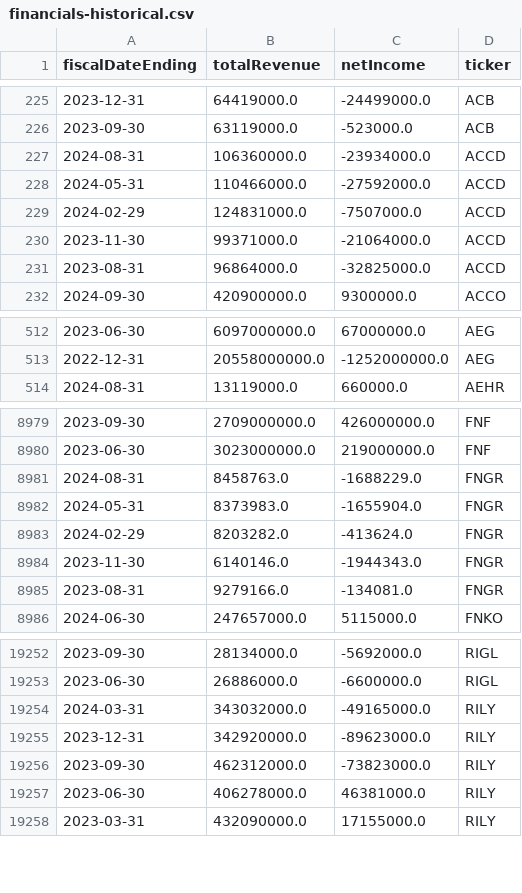
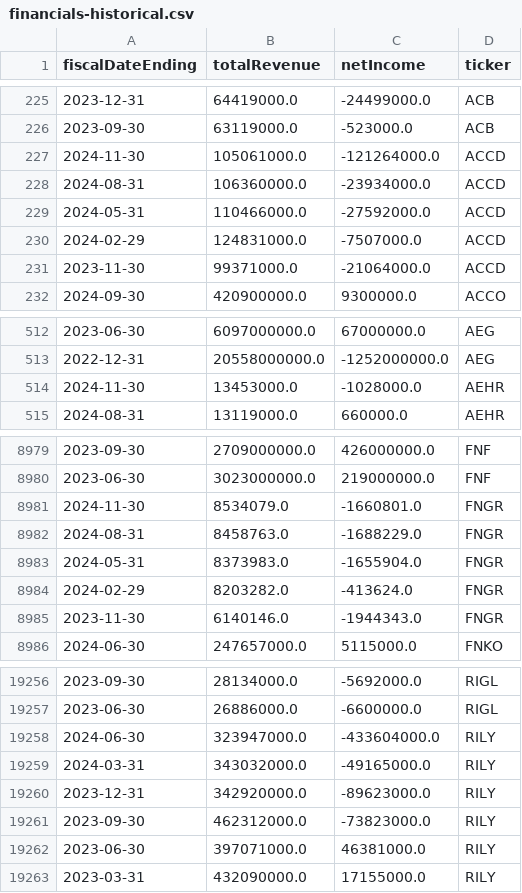
Before and after one commit to dparedesi/Call-Options-values, a CSV file: financials-historical.csv, drawn as a sheet; only a part is shown, gaps mark what is left out; the diff covers the shown part only.

Commit message:
Weekly update of financial CSV files

```diff
--- a/financials-historical.csv
+++ b/financials-historical.csv
@@ -226,2 +226,3 @@ fiscalDateEnding,totalRevenue,netIncome,ticker
 2023-09-30,63119000.0,-523000.0,ACB
+2024-11-30,105061000.0,-121264000.0,ACCD
 2024-08-31,106360000.0,-23934000.0,ACCD
@@ -230,3 +231,2 @@ fiscalDateEnding,totalRevenue,netIncome,ticker
 2023-11-30,99371000.0,-21064000.0,ACCD
-2023-08-31,96864000.0,-32825000.0,ACCD
 2024-09-30,420900000.0,9300000.0,ACCO
@@ -513,2 +513,3 @@ fiscalDateEnding,totalRevenue,netIncome,ticker
 2022-12-31,20558000000.0,-1252000000.0,AEG
+2024-11-30,13453000.0,-1028000.0,AEHR
 2024-08-31,13119000.0,660000.0,AEHR
@@ -8980,2 +8980,3 @@ fiscalDateEnding,totalRevenue,netIncome,ticker
 2023-06-30,3023000000.0,219000000.0,FNF
+2024-11-30,8534079.0,-1660801.0,FNGR
 2024-08-31,8458763.0,-1688229.0,FNGR
@@ -8984,3 +8985,2 @@ fiscalDateEnding,totalRevenue,netIncome,ticker
 2023-11-30,6140146.0,-1944343.0,FNGR
-2023-08-31,9279166.0,-134081.0,FNGR
 2024-06-30,247657000.0,5115000.0,FNKO
@@ -19253,2 +19257,3 @@ fiscalDateEnding,totalRevenue,netIncome,ticker
 2023-06-30,26886000.0,-6600000.0,RIGL
+2024-06-30,323947000.0,-433604000.0,RILY
 2024-03-31,343032000.0,-49165000.0,RILY
@@ -19256,3 +19261,3 @@ fiscalDateEnding,totalRevenue,netIncome,ticker
 2023-09-30,462312000.0,-73823000.0,RILY
-2023-06-30,406278000.0,46381000.0,RILY
+2023-06-30,397071000.0,46381000.0,RILY
 2023-03-31,432090000.0,17155000.0,RILY
```
Also changed, not shown: 6 added rows and 5 removed rows elsewhere in this file, financials_summary.csv.
